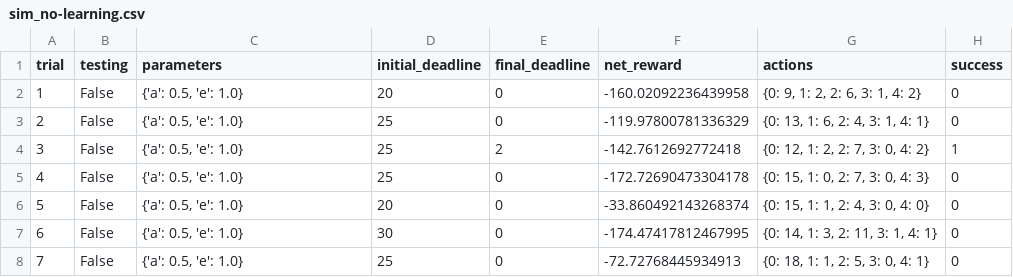
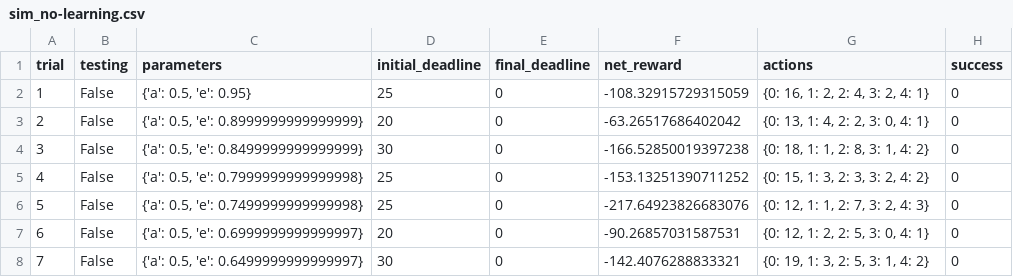
Before and after one commit to poi233/Udacity, a CSV file: smartcab/logs/sim_no-learning.csv, drawn as a sheet; only a part is shown; the diff covers the shown part only.

```diff
--- a/smartcab/logs/sim_no-learning.csv
+++ b/smartcab/logs/sim_no-learning.csv
@@ -1,8 +1,8 @@
 trial,testing,parameters,initial_deadline,final_deadline,net_reward,actions,success
-1,False,"{'a': 0.5, 'e': 1.0}",20,0,-160.02092236439958,"{0: 9, 1: 2, 2: 6, 3: 1, 4: 2}",0
-2,False,"{'a': 0.5, 'e': 1.0}",25,0,-119.97800781336329,"{0: 13, 1: 6, 2: 4, 3: 1, 4: 1}",0
-3,False,"{'a': 0.5, 'e': 1.0}",25,2,-142.7612692772418,"{0: 12, 1: 2, 2: 7, 3: 0, 4: 2}",1
-4,False,"{'a': 0.5, 'e': 1.0}",25,0,-172.72690473304178,"{0: 15, 1: 0, 2: 7, 3: 0, 4: 3}",0
-5,False,"{'a': 0.5, 'e': 1.0}",20,0,-33.860492143268374,"{0: 15, 1: 1, 2: 4, 3: 0, 4: 0}",0
-6,False,"{'a': 0.5, 'e': 1.0}",30,0,-174.47417812467995,"{0: 14, 1: 3, 2: 11, 3: 1, 4: 1}",0
-7,False,"{'a': 0.5, 'e': 1.0}",25,0,-72.72768445934913,"{0: 18, 1: 1, 2: 5, 3: 0, 4: 1}",0
+1,False,"{'a': 0.5, 'e': 0.95}",25,0,-108.32915729315059,"{0: 16, 1: 2, 2: 4, 3: 2, 4: 1}",0
+2,False,"{'a': 0.5, 'e': 0.8999999999999999}",20,0,-63.26517686402042,"{0: 13, 1: 4, 2: 2, 3: 0, 4: 1}",0
+3,False,"{'a': 0.5, 'e': 0.8499999999999999}",30,0,-166.52850019397238,"{0: 18, 1: 1, 2: 8, 3: 1, 4: 2}",0
+4,False,"{'a': 0.5, 'e': 0.7999999999999998}",25,0,-153.13251390711252,"{0: 15, 1: 3, 2: 3, 3: 2, 4: 2}",0
+5,False,"{'a': 0.5, 'e': 0.7499999999999998}",25,0,-217.64923826683076,"{0: 12, 1: 1, 2: 7, 3: 2, 4: 3}",0
+6,False,"{'a': 0.5, 'e': 0.6999999999999997}",20,0,-90.26857031587531,"{0: 12, 1: 2, 2: 5, 3: 0, 4: 1}",0
+7,False,"{'a': 0.5, 'e': 0.6499999999999997}",30,0,-142.4076288833321,"{0: 19, 1: 3, 2: 5, 3: 1, 4: 2}",0
```
Also changed, not shown: 88 edited cells elsewhere in this file, smartcab/logs/sim_default-learning.csv, smartcab/logs/sim_improved-learning.csv, 8 other files.
